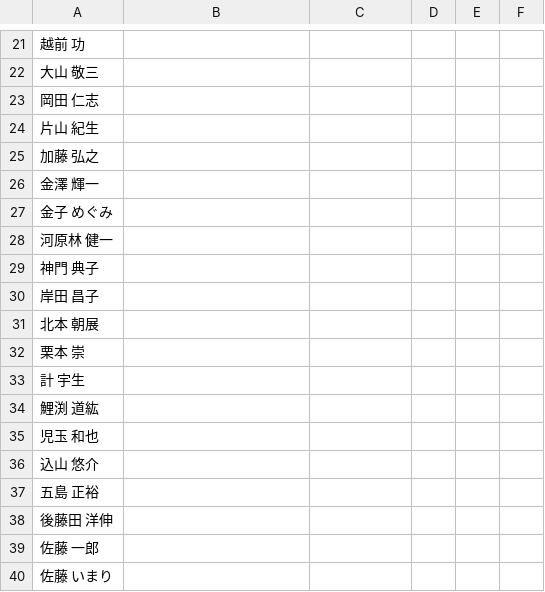
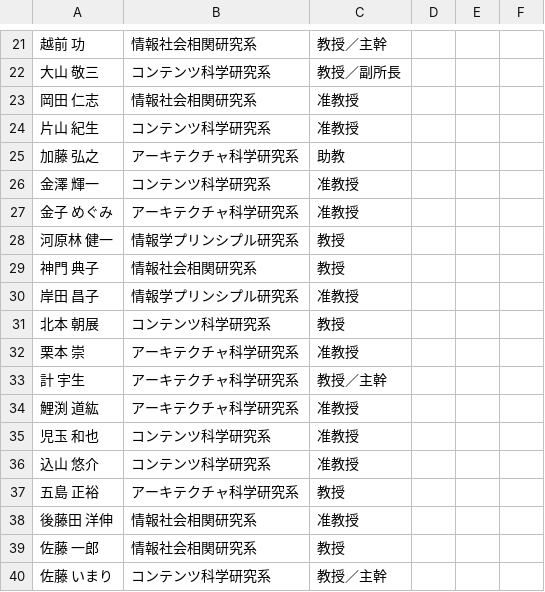
Before and after one commit to TaiseiYamana/PHP_Scraping, a CSV file: csv/list.csv, drawn as a sheet; only a part is shown, gaps mark what is left out; the diff covers the shown part only.

```diff
--- a/csv/list.csv
+++ b/csv/list.csv
@@ -21,20 +59,60 @@
-"越前 功",,,,,
-"大山 敬三",,,,,
-"岡田 仁志",,,,,
-"片山 紀生",,,,,
-"加藤 弘之",,,,,
-"金澤 輝一",,,,,
-"金子 めぐみ",,,,,
-"河原林 健一",,,,,
-"神門 典子",,,,,
-"岸田 昌子",,,,,
-"北本 朝展",,,,,
-"栗本 崇",,,,,
-"計 宇生",,,,,
-"鯉渕 道紘",,,,,
-"児玉 和也",,,,,
-"込山 悠介",,,,,
-"五島 正裕",,,,,
-"後藤田 洋伸",,,,,
-"佐藤 一郎",,,,,
-"佐藤 いまり",,,,,
+"越前 功","
+				情報社会相関研究系","教授／主幹
+	",,,
+"大山 敬三","
+				コンテンツ科学研究系","教授／副所長
+	",,,
+"岡田 仁志","
+				情報社会相関研究系","准教授
+	",,,
+"片山 紀生","
+				コンテンツ科学研究系","准教授
+	",,,
+"加藤 弘之","
+				アーキテクチャ科学研究系","助教
+	",,,
+"金澤 輝一","
+				コンテンツ科学研究系","准教授
+	",,,
+"金子 めぐみ","
+				アーキテクチャ科学研究系","准教授
+	",,,
+"河原林 健一","
+				情報学プリンシプル研究系","教授
+	",,,
+"神門 典子","
+				情報社会相関研究系","教授
+	",,,
+"岸田 昌子","
+				情報学プリンシプル研究系","准教授
+	",,,
+"北本 朝展","
+				コンテンツ科学研究系","教授
+	",,,
+"栗本 崇","
+				アーキテクチャ科学研究系","准教授
+	",,,
+"計 宇生","
+				アーキテクチャ科学研究系","教授／主幹
+	",,,
+"鯉渕 道紘","
+				アーキテクチャ科学研究系","准教授
+	",,,
+"児玉 和也","
+				コンテンツ科学研究系","准教授
+	",,,
+"込山 悠介","
+				コンテンツ科学研究系","准教授
+	",,,
+"五島 正裕","
+				アーキテクチャ科学研究系","教授
+	",,,
+"後藤田 洋伸","
+				情報社会相関研究系","准教授
+	",,,
+"佐藤 一郎","
+				情報社会相関研究系","教授
+	",,,
+"佐藤 いまり","
+				コンテンツ科学研究系","教授／主幹
+	",,,
```
Also changed, not shown: 116 edited cells elsewhere in this file.
